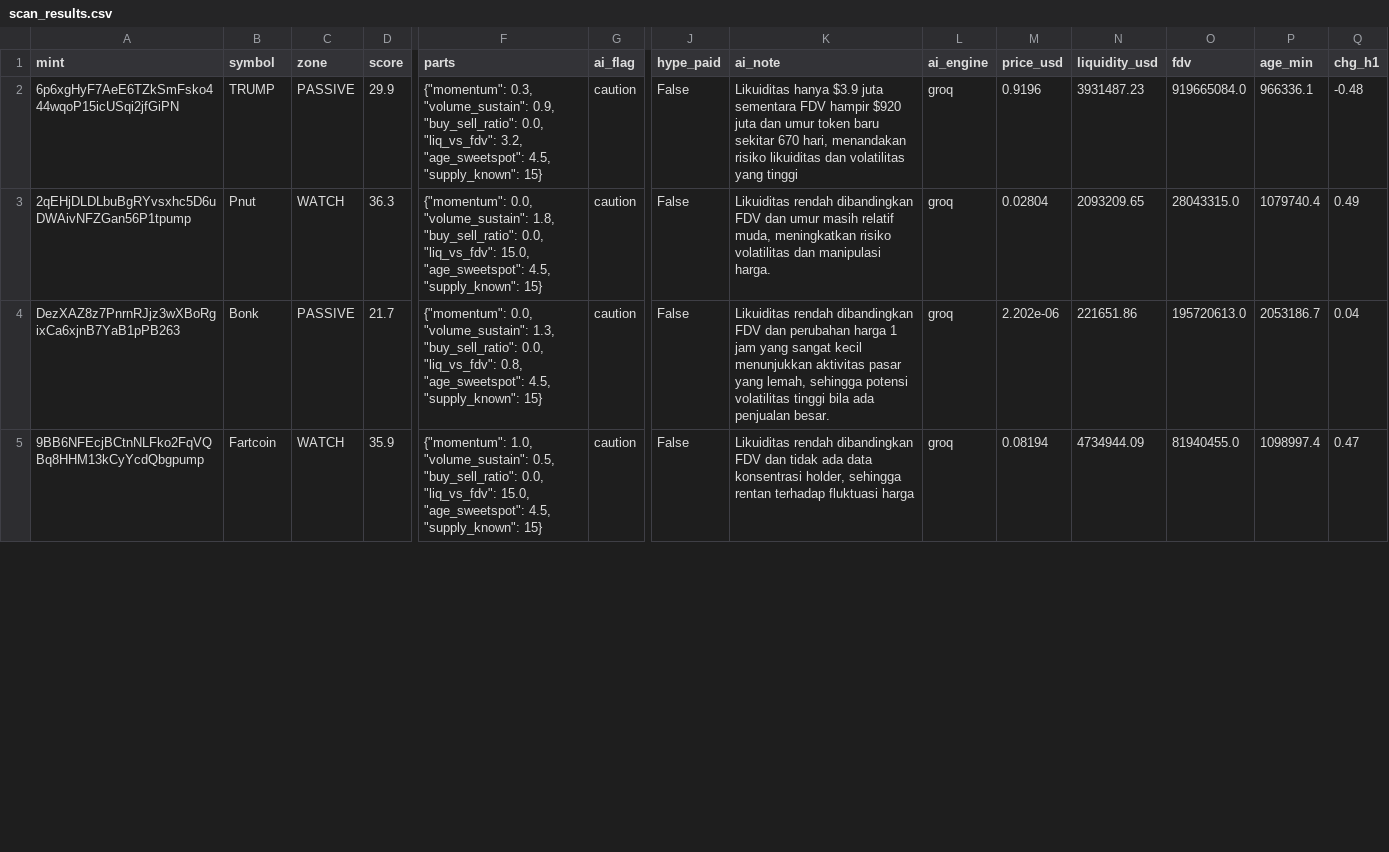
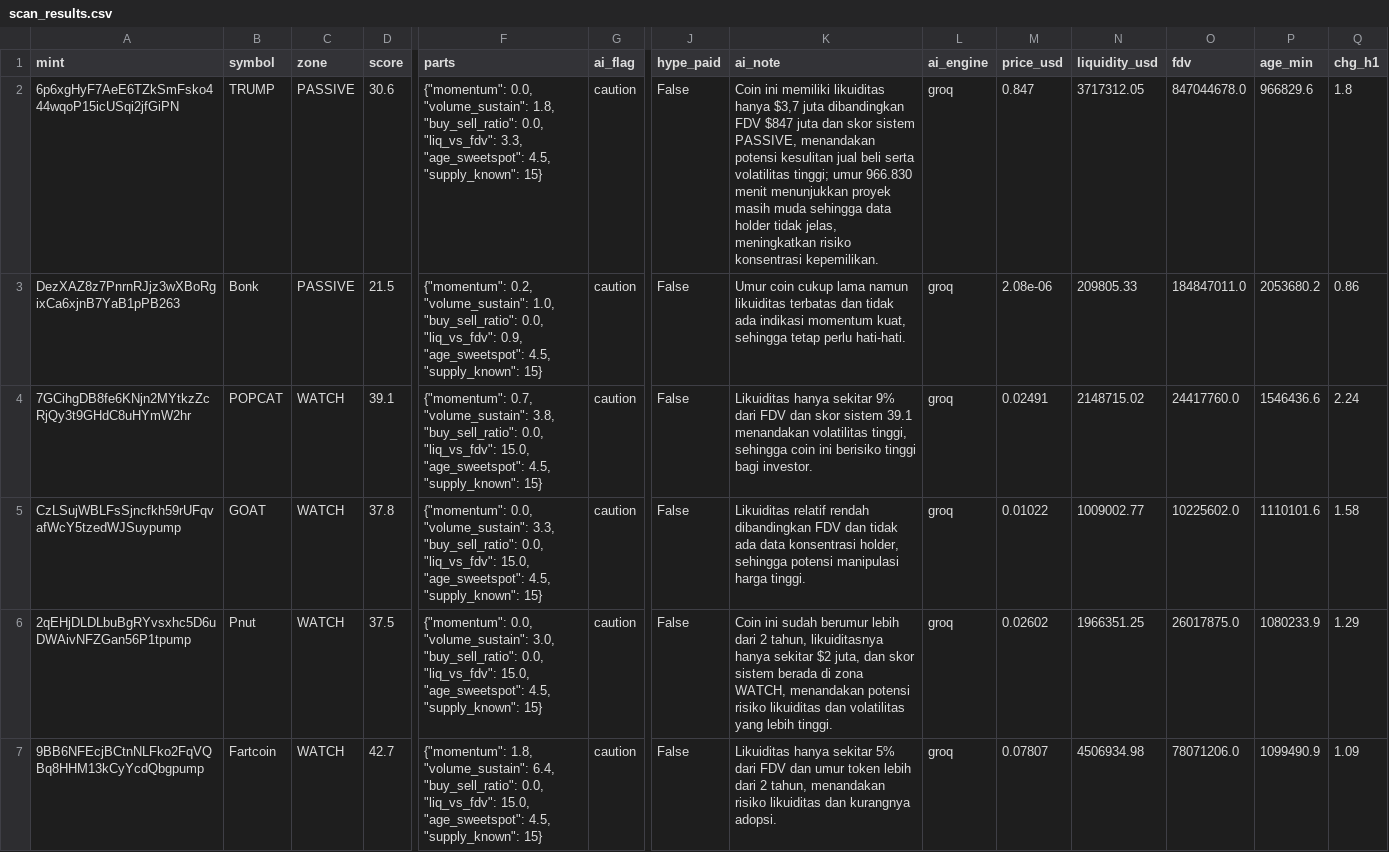
Before and after one commit to muhammadekonugroho4-spec/MEME-COIN-RADAR, a CSV file: data/daily/2026-11-20/scan_results.csv, drawn as a sheet; only a part is shown, gaps mark what is left out; removed rows and columns are numbered as before the commit, all else as after; rows hold the shown columns only; the diff covers the shown part only; the diff names each change by its address in the sheet, - before the commit and + after, or states it on an @@ line.

Commit message:
data: scan 2026-11-20-19:01

```diff
--- a/data/daily/2026-11-20/scan_results.csv
+++ b/data/daily/2026-11-20/scan_results.csv
-D2 (score): 29.9
+D2 (score): 30.6
-F2 (parts): {"momentum": 0.3, "volume_sustain": 0.9, "buy_sell_ratio": 0.0, "liq_vs_fdv": 3.2, "age_sweetspot": 4.5,…
+F2 (parts): {"momentum": 0.0, "volume_sustain": 1.8, "buy_sell_ratio": 0.0, "liq_vs_fdv": 3.3, "age_sweetspot": 4.5,…
-K2 (ai_note): Likuiditas hanya $3.9 juta sementara FDV hampir $920 juta dan umur token baru sekitar 670 hari, menandakan risiko likuiditas dan volatilitas yang tinggi
+K2 (ai_note): Coin ini memiliki likuiditas hanya $3,7 juta dibandingkan FDV $847 juta dan skor sistem PASSIVE, menandakan potensi kesulitan jual beli serta volatilitas tinggi; umur 966.830 menit menunjukkan proyek masih muda sehingga data holder tidak jelas, meningkatkan risiko konsentrasi kepemilikan.
-M2 (price_usd): 0.9196
+M2 (price_usd): 0.847
-N2 (liquidity_usd): 3931487.23
+N2 (liquidity_usd): 3717312.05
-O2 (fdv): 919665084.0
+O2 (fdv): 847044678.0
-P2 (age_min): 966336.1
+P2 (age_min): 966829.6
-Q2 (chg_h1): -0.48
+Q2 (chg_h1): 1.8
+row 3: DezXAZ8z7PnrnRJjz3wXBoRgixCa6xjnB7YaB1pPB263 | Bonk | PASSIVE | 21.5 | {"momentum": 0.2, "volume_sustain": 1.0, "buy_sell_ratio": 0.0, "liq_vs_fdv": 0.9, "age_sweetspot": 4.5, "supply_known": 15} | caution | False | Umur coin cukup lama namun likuiditas terbatas dan tidak ada indikasi momentum kuat, sehingga tetap perlu hati-hati. | groq | 2.08e-06 | 209805.33 | 184847011.0 | 2053680.2 | 0.86
+row 4: 7GCihgDB8fe6KNjn2MYtkzZcRjQy3t9GHdC8uHYmW2hr | POPCAT | WATCH | 39.1 | {"momentum": 0.7, "volume_sustain": 3.8, "buy_sell_ratio": 0.0, "liq_vs_fdv": 15.0, "age_sweetspot": 4.5, "supply_known": 15} | caution | False | Likuiditas hanya sekitar 9% dari FDV dan skor sistem 39.1 menandakan volatilitas tinggi, sehingga coin ini berisiko tinggi bagi investor. | groq | 0.02491 | 2148715.02 | 24417760.0 | 1546436.6 | 2.24
+row 5: CzLSujWBLFsSjncfkh59rUFqvafWcY5tzedWJSuypump | GOAT | WATCH | 37.8 | {"momentum": 0.0, "volume_sustain": 3.3, "buy_sell_ratio": 0.0, "liq_vs_fdv": 15.0, "age_sweetspot": 4.5, "supply_known": 15} | caution | False | Likuiditas relatif rendah dibandingkan FDV dan tidak ada data konsentrasi holder, sehingga potensi manipulasi harga tinggi. | groq | 0.01022 | 1009002.77 | 10225602.0 | 1110101.6 | 1.58
-D6 (score): 36.3
+D6 (score): 37.5
-F6 (parts): …0.0, "volume_sustain": 1.8, "buy_sell_ratio": 0.0,…
+F6 (parts): …0.0, "volume_sustain": 3.0, "buy_sell_ratio": 0.0,…
-K6 (ai_note): Likuiditas rendah dibandingkan FDV dan umur masih relatif muda, meningkatkan risiko volatilitas dan manipulasi harga.
+K6 (ai_note): Coin ini sudah berumur lebih dari 2 tahun, likuiditasnya hanya sekitar $2 juta, dan skor sistem berada di zona WATCH, menandakan potensi risiko likuiditas dan volatilitas yang lebih tinggi.
-M6 (price_usd): 0.02804
+M6 (price_usd): 0.02602
-N6 (liquidity_usd): 2093209.65
+N6 (liquidity_usd): 1966351.25
-O6 (fdv): 28043315.0
+O6 (fdv): 26017875.0
-P6 (age_min): 1079740.4
+P6 (age_min): 1080233.9
-Q6 (chg_h1): 0.49
+Q6 (chg_h1): 1.29
-row 4: DezXAZ8z7PnrnRJjz3wXBoRgixCa6xjnB7YaB1pPB263 | Bonk | PASSIVE | 21.7 | {"momentum": 0.0, "volume_sustain": 1.3, "buy_sell_ratio": 0.0, "liq_vs_fdv": 0.8, "age_sweetspot": 4.5, "supply_known": 15} | caution | False | Likuiditas rendah dibandingkan FDV dan perubahan harga 1 jam yang sangat kecil menunjukkan aktivitas pasar yang lemah, sehingga potensi volatilitas tinggi bila ada penjualan besar. | groq | 2.202e-06 | 221651.86 | 195720613.0 | 2053186.7 | 0.04
-D7 (score): 35.9
+D7 (score): 42.7
-F7 (parts): {"momentum": 1.0, "volume_sustain": 0.5, "buy_sell_ratio": 0.0,…
+F7 (parts): {"momentum": 1.8, "volume_sustain": 6.4, "buy_sell_ratio": 0.0,…
-K7 (ai_note): Likuiditas rendah dibandingkan FDV dan tidak ada data konsentrasi holder, sehingga rentan terhadap fluktuasi harga
+K7 (ai_note): Likuiditas hanya sekitar 5% dari FDV dan umur token lebih dari 2 tahun, menandakan risiko likuiditas dan kurangnya adopsi.
-M7 (price_usd): 0.08194
+M7 (price_usd): 0.07807
-N7 (liquidity_usd): 4734944.09
+N7 (liquidity_usd): 4506934.98
-O7 (fdv): 81940455.0
+O7 (fdv): 78071206.0
-P7 (age_min): 1098997.4
+P7 (age_min): 1099490.9
-Q7 (chg_h1): 0.47
+Q7 (chg_h1): 1.09
```
Also changed, not shown: 1 added row, 3 removed rows and 18 edited cells elsewhere in this file, 12 other files.
